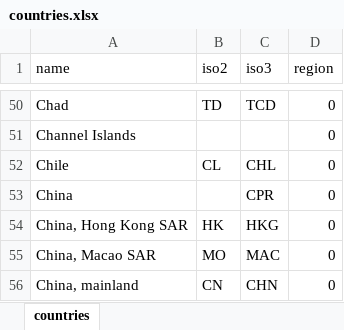
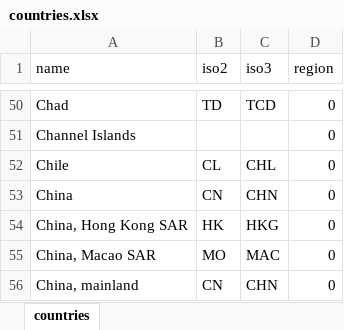
Before and after one commit to CIAT-DAPA/Plants_that_feed_the_world, an Excel workbook: data/conf/countries.xlsx, sheet countries, drawn as a sheet; only a part is shown, gaps mark what is left out; values as stored, in another font and other column widths than the file's, no borders; the diff covers the shown part only; the diff names each change by its address in the sheet, - before the commit and + after, or states it on an @@ line.

Commit message:
fixed the method which merge countries with fao data

```diff
--- a/data/conf/countries.xlsx (sheet countries)
+++ b/data/conf/countries.xlsx (sheet countries)
-B53 (iso2): (empty)
+B53 (iso2): CN
-C53 (iso3): CPR
+C53 (iso3): CHN
```
Also changed, not shown: 45 added rows elsewhere in this sheet, data/conf/conf.xlsx, 4 other files.
